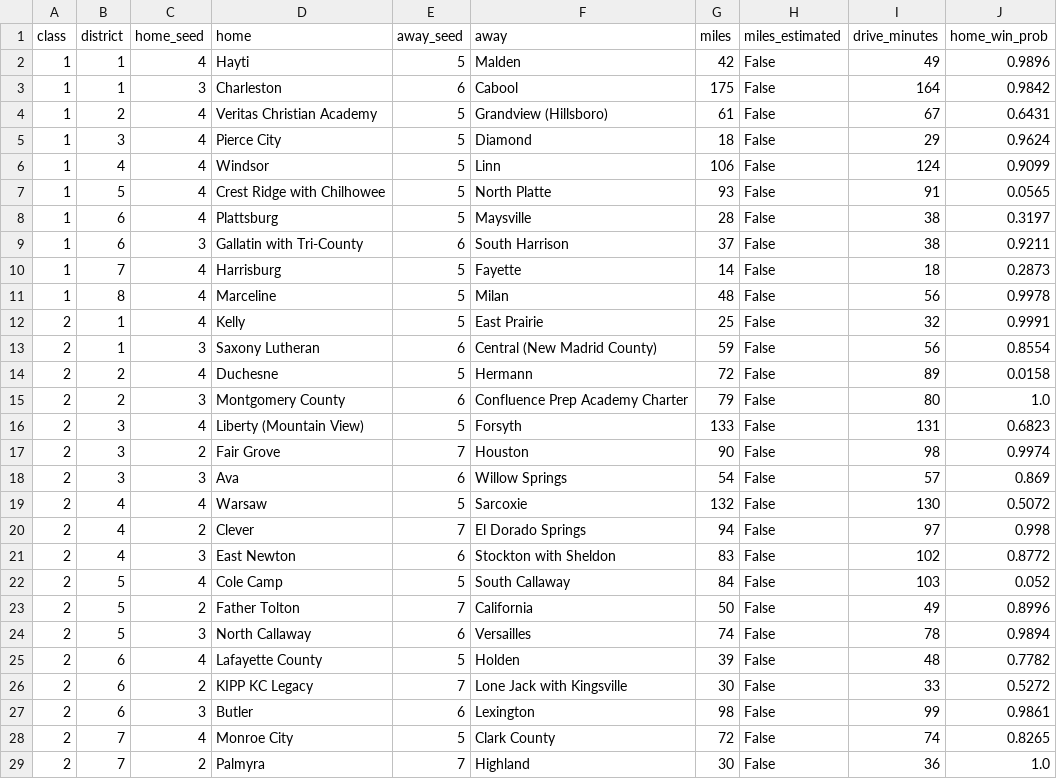
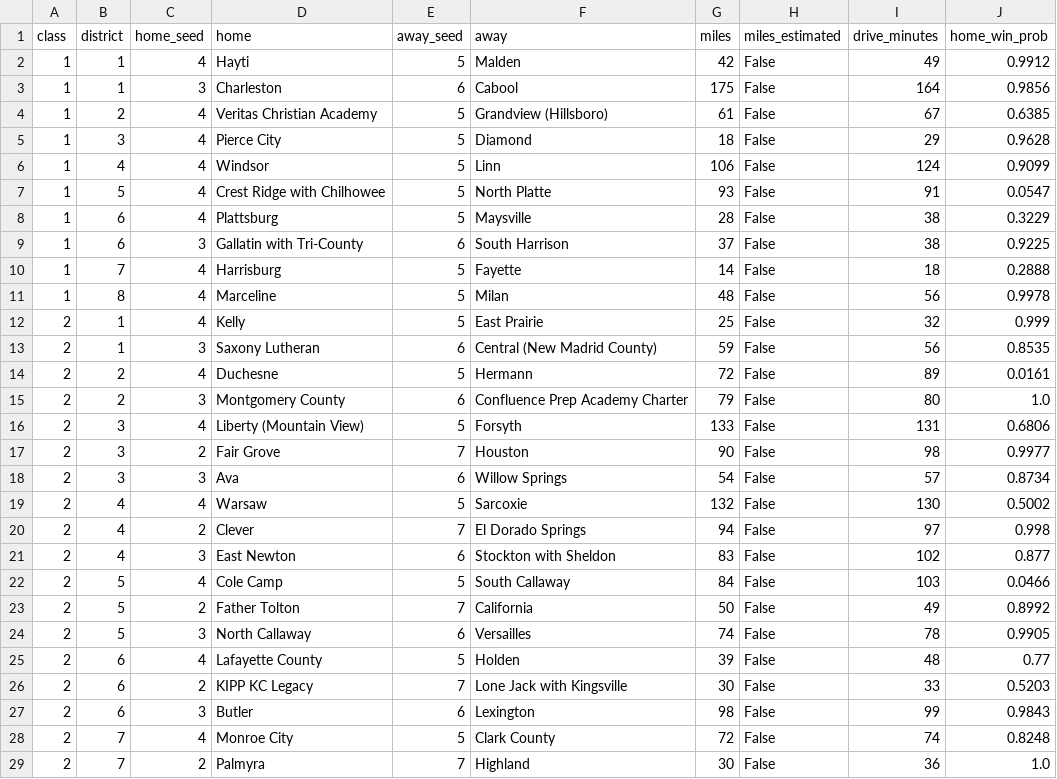
Before and after one commit to AllMOSports/football-ratings-2026, a CSV file: playoff_r1_travel_2026.csv, drawn as a sheet; only a part is shown; the diff covers the shown part only.

```diff
--- a/playoff_r1_travel_2026.csv
+++ b/playoff_r1_travel_2026.csv
@@ -1,29 +1,29 @@
 class,district,home_seed,home,away_seed,away,miles,miles_estimated,drive_minutes,home_win_prob
-1,1,4,Hayti,5,Malden,42,False,49,0.9896
-1,1,3,Charleston,6,Cabool,175,False,164,0.9842
-1,2,4,Veritas Christian Academy,5,Grandview (Hillsboro),61,False,67,0.6431
-1,3,4,Pierce City,5,Diamond,18,False,29,0.9624
+1,1,4,Hayti,5,Malden,42,False,49,0.9912
+1,1,3,Charleston,6,Cabool,175,False,164,0.9856
+1,2,4,Veritas Christian Academy,5,Grandview (Hillsboro),61,False,67,0.6385
+1,3,4,Pierce City,5,Diamond,18,False,29,0.9628
 1,4,4,Windsor,5,Linn,106,False,124,0.9099
-1,5,4,Crest Ridge with Chilhowee,5,North Platte,93,False,91,0.0565
-1,6,4,Plattsburg,5,Maysville,28,False,38,0.3197
-1,6,3,Gallatin with Tri-County,6,South Harrison,37,False,38,0.9211
-1,7,4,Harrisburg,5,Fayette,14,False,18,0.2873
+1,5,4,Crest Ridge with Chilhowee,5,North Platte,93,False,91,0.0547
+1,6,4,Plattsburg,5,Maysville,28,False,38,0.3229
+1,6,3,Gallatin with Tri-County,6,South Harrison,37,False,38,0.9225
+1,7,4,Harrisburg,5,Fayette,14,False,18,0.2888
 1,8,4,Marceline,5,Milan,48,False,56,0.9978
-2,1,4,Kelly,5,East Prairie,25,False,32,0.9991
-2,1,3,Saxony Lutheran,6,Central (New Madrid County),59,False,56,0.8554
-2,2,4,Duchesne,5,Hermann,72,False,89,0.0158
+2,1,4,Kelly,5,East Prairie,25,False,32,0.999
+2,1,3,Saxony Lutheran,6,Central (New Madrid County),59,False,56,0.8535
+2,2,4,Duchesne,5,Hermann,72,False,89,0.0161
 2,2,3,Montgomery County,6,Confluence Prep Academy Charter,79,False,80,1.0
-2,3,4,Liberty (Mountain View),5,Forsyth,133,False,131,0.6823
-2,3,2,Fair Grove,7,Houston,90,False,98,0.9974
-2,3,3,Ava,6,Willow Springs,54,False,57,0.869
-2,4,4,Warsaw,5,Sarcoxie,132,False,130,0.5072
+2,3,4,Liberty (Mountain View),5,Forsyth,133,False,131,0.6806
+2,3,2,Fair Grove,7,Houston,90,False,98,0.9977
+2,3,3,Ava,6,Willow Springs,54,False,57,0.8734
+2,4,4,Warsaw,5,Sarcoxie,132,False,130,0.5002
 2,4,2,Clever,7,El Dorado Springs,94,False,97,0.998
-2,4,3,East Newton,6,Stockton with Sheldon,83,False,102,0.8772
-2,5,4,Cole Camp,5,South Callaway,84,False,103,0.052
-2,5,2,Father Tolton,7,California,50,False,49,0.8996
-2,5,3,North Callaway,6,Versailles,74,False,78,0.9894
-2,6,4,Lafayette County,5,Holden,39,False,48,0.7782
-2,6,2,KIPP KC Legacy,7,Lone Jack with Kingsville,30,False,33,0.5272
-2,6,3,Butler,6,Lexington,98,False,99,0.9861
-2,7,4,Monroe City,5,Clark County,72,False,74,0.8265
+2,4,3,East Newton,6,Stockton with Sheldon,83,False,102,0.877
+2,5,4,Cole Camp,5,South Callaway,84,False,103,0.0466
+2,5,2,Father Tolton,7,California,50,False,49,0.8992
+2,5,3,North Callaway,6,Versailles,74,False,78,0.9905
+2,6,4,Lafayette County,5,Holden,39,False,48,0.77
+2,6,2,KIPP KC Legacy,7,Lone Jack with Kingsville,30,False,33,0.5203
+2,6,3,Butler,6,Lexington,98,False,99,0.9843
+2,7,4,Monroe City,5,Clark County,72,False,74,0.8248
 2,7,2,Palmyra,7,Highland,30,False,36,1.0
```
Also changed, not shown: 65 edited cells elsewhere in this file, playoff_droughts_2026.csv, 1 other file.
